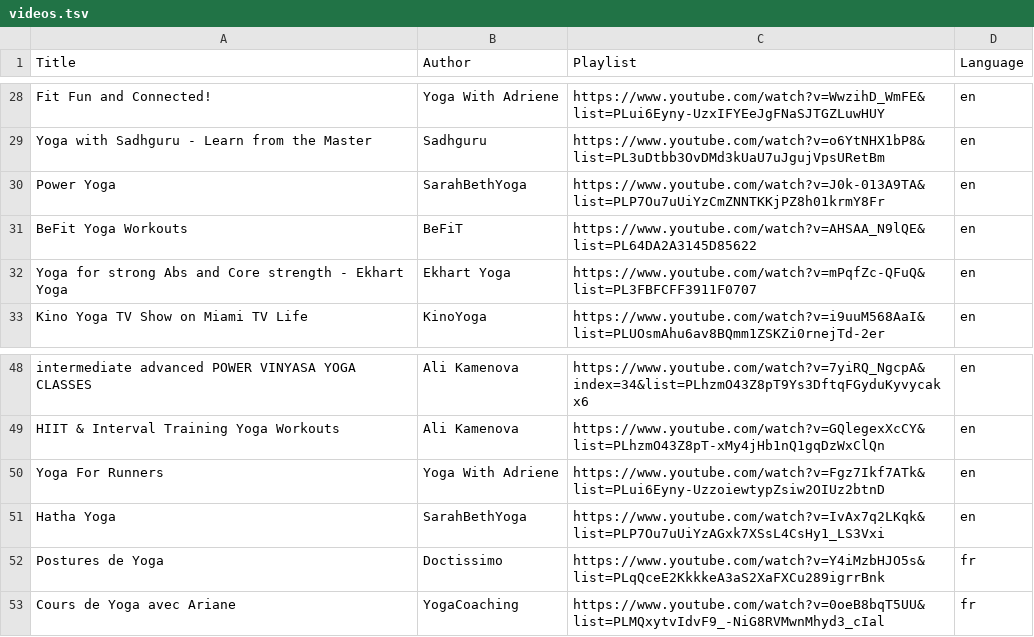
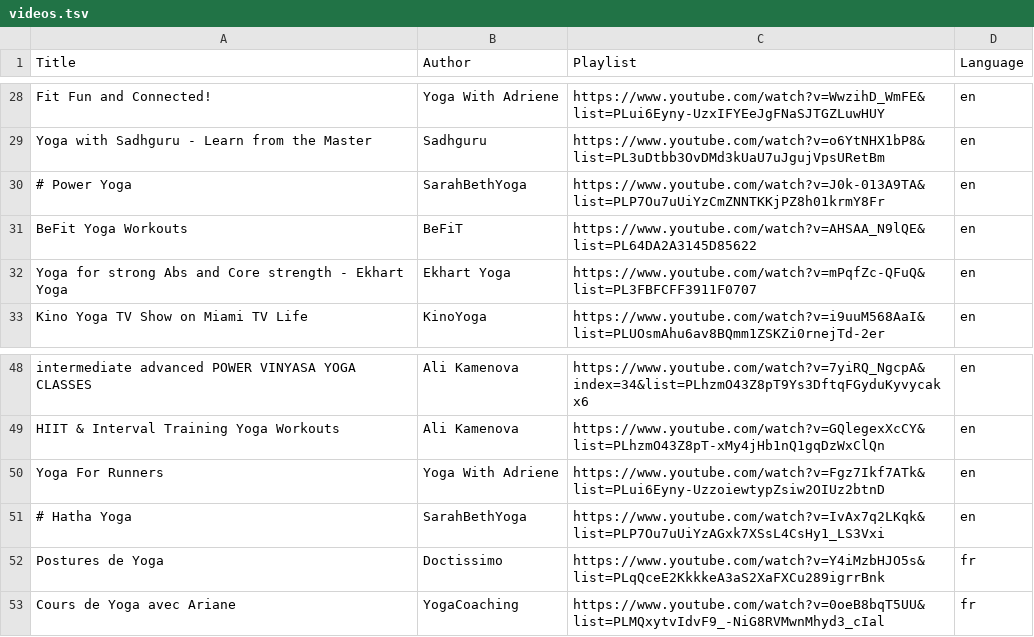
Before and after one commit to mikephp/tomb, a TSV file: ios/YGYTPlayer/YGYTServer/videos.tsv, drawn as a sheet; only a part is shown, gaps mark what is left out; the diff names each change by its address in the sheet, - before the commit and + after, or states it on an @@ line.

```diff
--- a/ios/YGYTPlayer/YGYTServer/videos.tsv
+++ b/ios/YGYTPlayer/YGYTServer/videos.tsv
-A30 (Title): Power Yoga
+A30 (Title): # Power Yoga
-A51 (Title): Hatha Yoga
+A51 (Title): # Hatha Yoga
```
Also changed, not shown: 3 other files.
